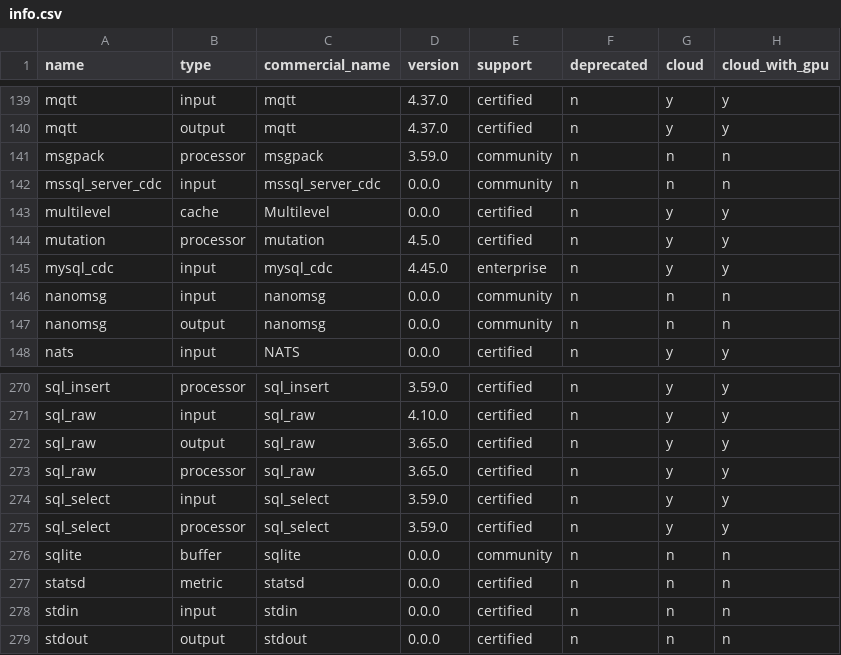
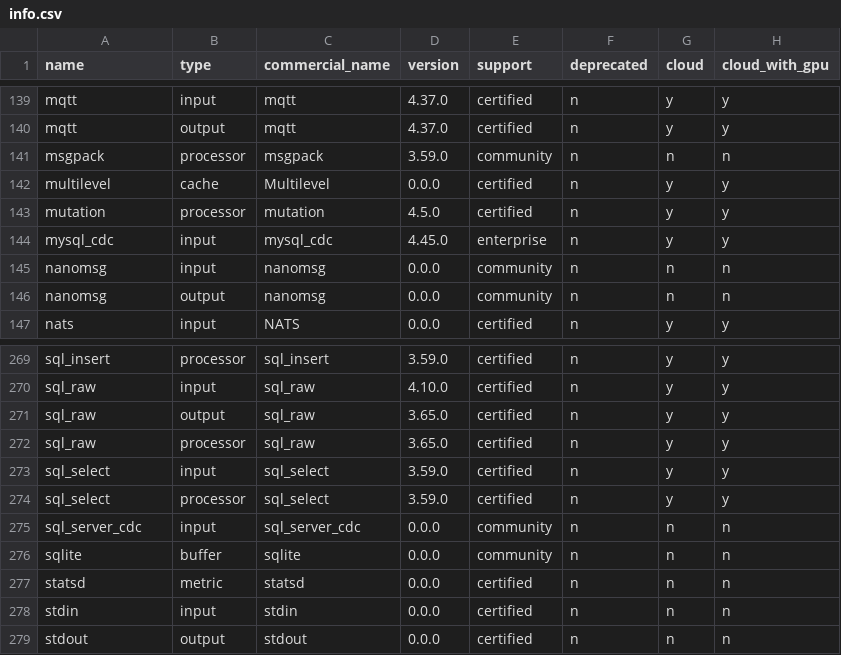
Before and after one commit to redpanda-data/connect, a CSV file: internal/plugins/info.csv, drawn as a sheet; only a part is shown, gaps mark what is left out.

```diff
--- a/internal/plugins/info.csv
+++ b/internal/plugins/info.csv
@@ -141,3 +141,2 @@ mqtt                      ,output    ,mqtt                      ,4.37.0  ,certif
 msgpack                   ,processor ,msgpack                   ,3.59.0  ,community  ,n          ,n     ,n
-mssql_server_cdc          ,input     ,mssql_server_cdc          ,0.0.0   ,community  ,n          ,n     ,n
 multilevel                ,cache     ,Multilevel                ,0.0.0   ,certified  ,n          ,y     ,y
@@ -275,2 +274,3 @@ sql_select                ,input     ,sql_select                ,3.59.0  ,certif
 sql_select                ,processor ,sql_select                ,3.59.0  ,certified  ,n          ,y     ,y
+sql_server_cdc            ,input     ,sql_server_cdc            ,0.0.0   ,community  ,n          ,n     ,n
 sqlite                    ,buffer    ,sqlite                    ,0.0.0   ,community  ,n          ,n     ,n
```
Also changed, not shown: 1 other file.
